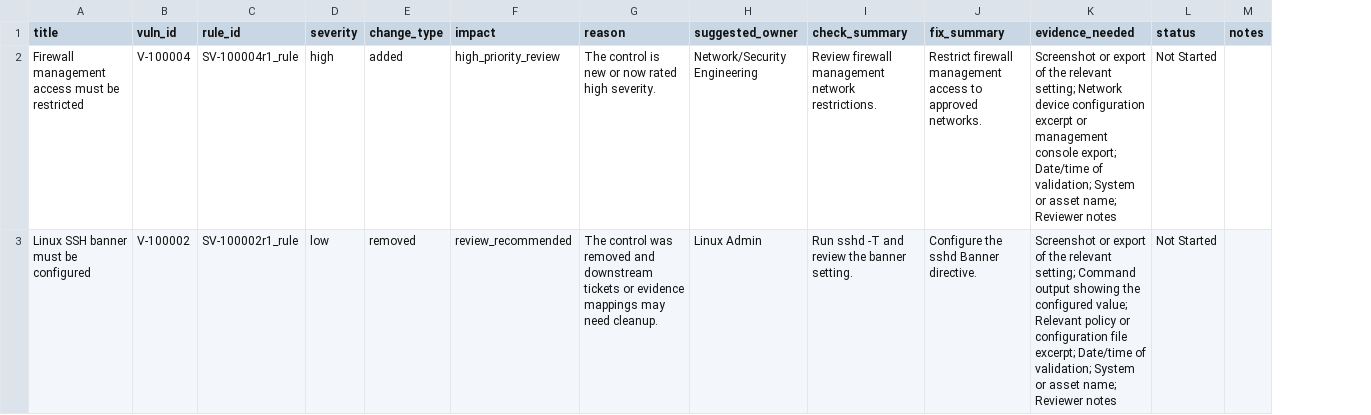
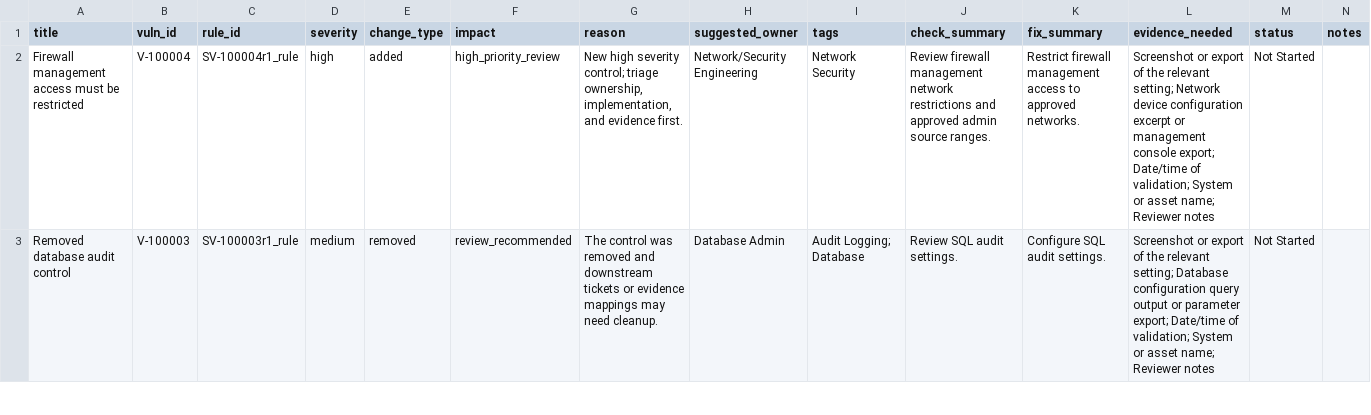
Before and after one commit to srkyn/stigpilot, a CSV file: examples/sample_output/remediation-backlog.csv, drawn as a sheet; only a part is shown; addresses are those after the commit; the diff covers the shown part only; the diff names each change by its address in the sheet, - before the commit and + after, or states it on an @@ line.

```diff
--- a/examples/sample_output/remediation-backlog.csv
+++ b/examples/sample_output/remediation-backlog.csv
+column I (tags), rows 2-3: Network Security | Audit Logging; Database
-G2 (reason): The control is new or now rated high severity.
+G2 (reason): New high severity control; triage ownership, implementation, and evidence first.
-J2 (check_summary): …management network restrictions.
+J2 (check_summary): …management network restrictions and approved admin source ranges.
-A3 (title): Linux SSH banner must be configured
+A3 (title): Removed database audit control
-B3 (vuln_id): V-100002
+B3 (vuln_id): V-100003
-C3 (rule_id): SV-100002r1_rule
+C3 (rule_id): SV-100003r1_rule
-D3 (severity): low
+D3 (severity): medium
-H3 (suggested_owner): Linux Admin
+H3 (suggested_owner): Database Admin
-J3 (check_summary): Run sshd -T and review the banner setting.
+J3 (check_summary): Review SQL audit settings.
-K3 (fix_summary): Configure the sshd Banner directive.
+K3 (fix_summary): Configure SQL audit settings.
-L3 (evidence_needed): …relevant setting; Command output showing the configured value; Relevant policy or configuration file excerpt; Date/time of…
+L3 (evidence_needed): …relevant setting; Database configuration query output or parameter export; Date/time of…
```
Also changed, not shown: 1 added row and 1 edited cell elsewhere in this file, examples/sample_output/controls.csv, examples/sample_output/tickets.csv, 23 other files.
